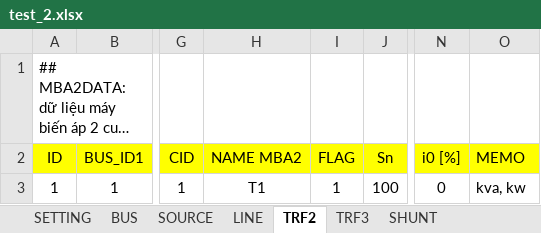
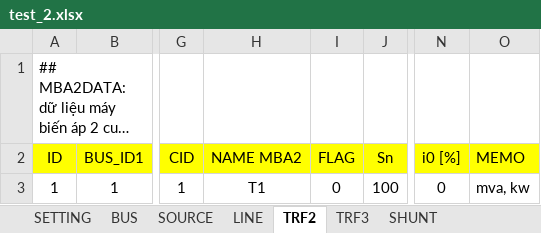
Before and after one commit to vuviet2k3/power-flow, an Excel workbook: data/test_2.xlsx, sheet TRF2, drawn as a sheet; only a part is shown, gaps mark what is left out; long unchanged cells end in …; values as stored, in another font and other column widths than the file's, no borders; conditional formats not drawn; the diff names each change by its address in the sheet, - before the commit and + after, or states it on an @@ line.

```diff
--- a/data/test_2.xlsx (sheet TRF2)
+++ b/data/test_2.xlsx (sheet TRF2)
-I3 (FLAG): 1
+I3 (FLAG): 0
-O3 (MEMO): kva, kw
+O3 (MEMO): mva, kw
```
Also changed, not shown: sheet BUS, sheet LINE, sheet SHUNT, sheet SETTING, sheet SOURCE, formulas that keep their value, charts or pictures, 1 other file.
